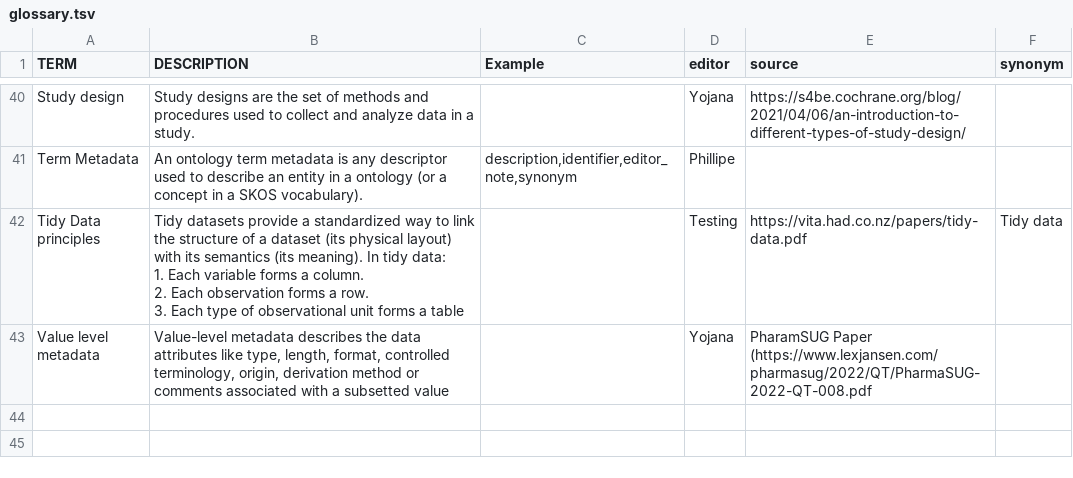
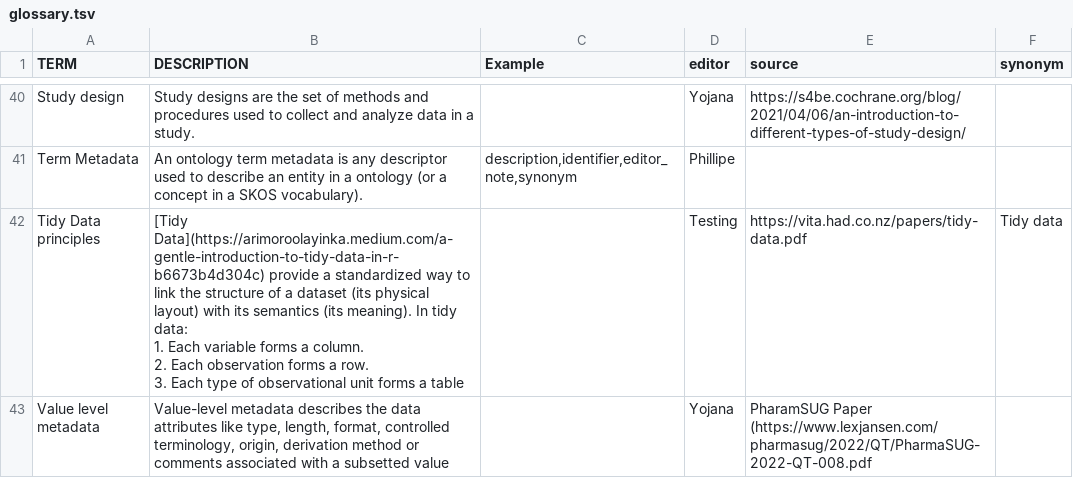
Before and after one commit to FAIRplus/Data-Maturity, a TSV file: docs/glossary.tsv, drawn as a sheet; only a part is shown, gaps mark what is left out.

Commit message:
adding link to tidy prinicples in glossary

```diff
--- a/docs/glossary.tsv
+++ b/docs/glossary.tsv
@@ -41,6 +41,6 @@ Study design	Study designs are the set of methods and procedures used to collect
 Term Metadata	An ontology term metadata is any descriptor used to describe an entity in a ontology (or a concept in a SKOS vocabulary).	description,identifier,editor_note,synonym	Phillipe		
-Tidy Data principles	"Tidy datasets provide a standardized way to link the structure of a dataset (its physical layout) with its semantics (its meaning). In tidy data:
-1. Each variable forms a column.
-2. Each observation forms a row.
-3. Each type of observational unit forms a table"		Testing	https://vita.had.co.nz/papers/tidy-data.pdf	Tidy data
+Tidy Data principles	"[Tidy Data](https://arimoroolayinka.medium.com/a-gentle-introduction-to-tidy-data-in-r-b6673b4d304c) provide a standardized way to link the structure of a dataset (its physical layout) with its semantics (its meaning). In tidy data:
+1. Each variable forms a column.
+2. Each observation forms a row.
+3. Each type of observational unit forms a table"		Testing	https://vita.had.co.nz/papers/tidy-data.pdf	Tidy data
 Value level metadata	Value-level metadata describes the data attributes like type, length, format, controlled terminology, origin, derivation method or comments associated with a subsetted value		Yojana	PharamSUG Paper (https://www.lexjansen.com/pharmasug/2022/QT/PharmaSUG-2022-QT-008.pdf	
```
